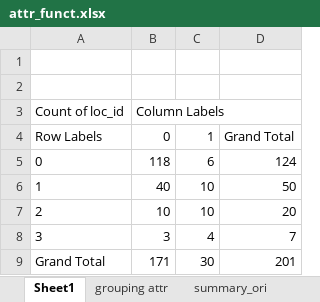
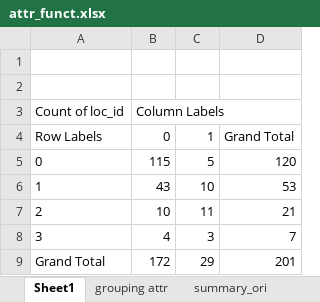
Before and after one commit to hendrahc/urbattractive, an Excel workbook: Analysis/CrowdData/attr_funct.xlsx, sheet Sheet1, drawn as a sheet; values as stored, in another font and other column widths than the file's, no borders; the diff names each change by its address in the sheet, - before the commit and + after, or states it on an @@ line.

```diff
--- a/Analysis/CrowdData/attr_funct.xlsx (sheet Sheet1)
+++ b/Analysis/CrowdData/attr_funct.xlsx (sheet Sheet1)
-B5: 118
+B5: 115
-C5: 6
+C5: 5
-D5: 124
+D5: 120
-B6: 40
+B6: 43
-D6: 50
+D6: 53
-C7: 10
+C7: 11
-D7: 20
+D7: 21
-B8: 3
+B8: 4
-C8: 4
+C8: 3
-B9: 171
+B9: 172
-C9: 30
+C9: 29
```
Also changed, not shown: sheet summary_ori, sheet grouping attr, sheet confusion_matrix, sheet confmat_detail, other sheet tabs, formulas that keep their value, hidden cells, Analysis/CrowdData/pilot_aggregates_part1_analysis.xlsx, Analysis/CrowdData/pilot_aggregates_part2_analysis.xlsx, 22 other files.
